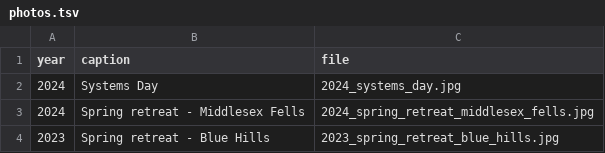
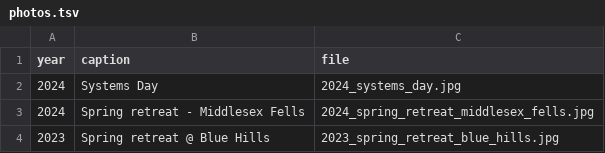
Before and after one commit to neu-srg/neu-srg.github.io, a TSV file: _data/photos.tsv, drawn as a sheet.

Commit message:
test

```diff
--- a/_data/photos.tsv
+++ b/_data/photos.tsv
@@ -3,2 +3,2 @@ year	caption	file
 2024	Spring retreat - Middlesex Fells 	2024_spring_retreat_middlesex_fells.jpg
-2023	Spring retreat - Blue Hills	2023_spring_retreat_blue_hills.jpg
+2023	Spring retreat @ Blue Hills	2023_spring_retreat_blue_hills.jpg
```
